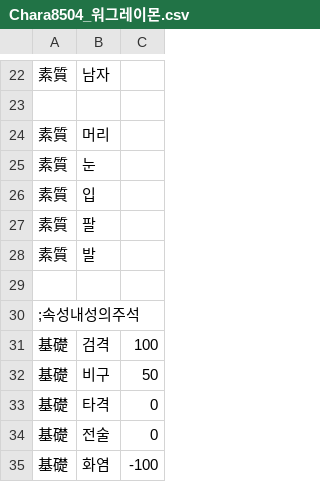
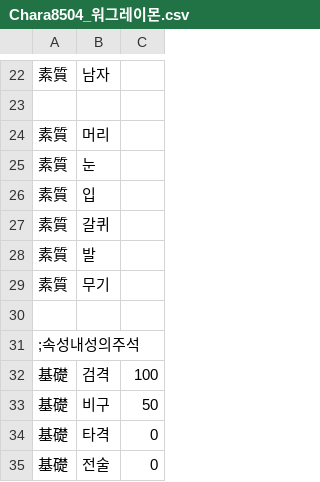
Before and after one commit to GhoulAdmiral/DigiMegaten, a CSV file: CSV/CUSTOM/惡魔/DIGIMON/Chara8504_워그레이몬.csv, drawn as a sheet; only a part is shown, gaps mark what is left out; the shorter side is filled out with more unchanged rows.

Commit message:
Update Chara8504_워그레이몬.csv

```diff
--- a/CSV/CUSTOM/惡魔/DIGIMON/Chara8504_워그레이몬.csv
+++ b/CSV/CUSTOM/惡魔/DIGIMON/Chara8504_워그레이몬.csv
@@ -26,4 +26,5 @@
 素質,입
-素質,팔
+素質,갈퀴
 素質,발
+素質,무기
 
```
